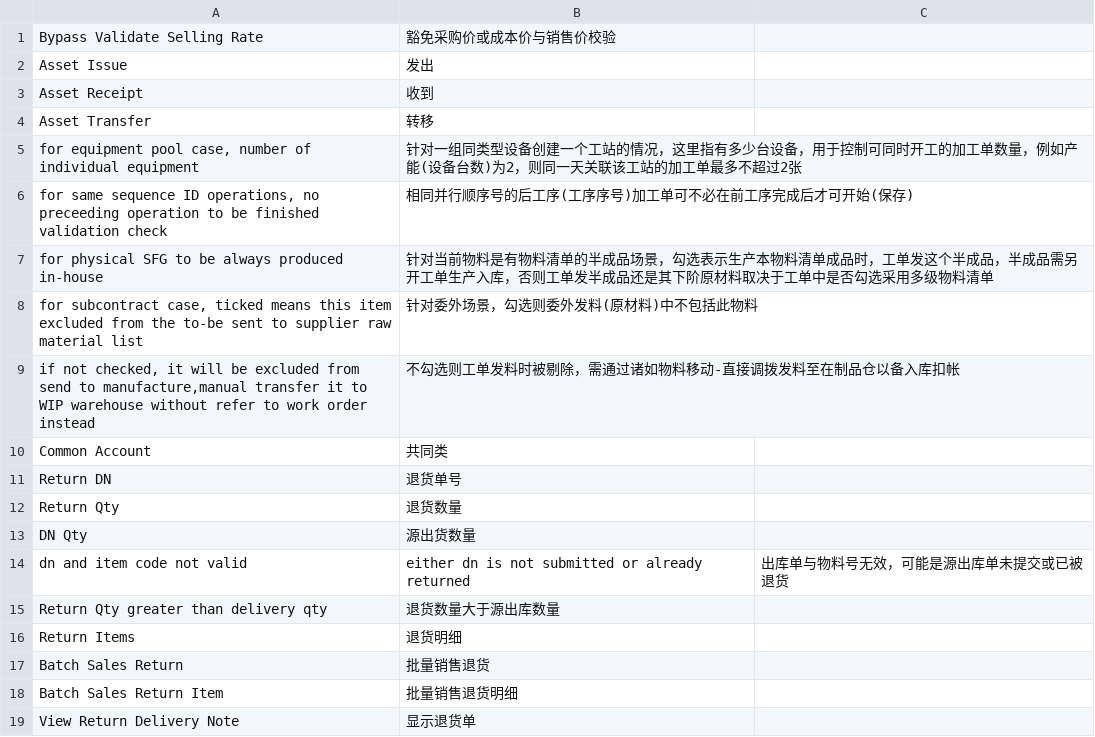
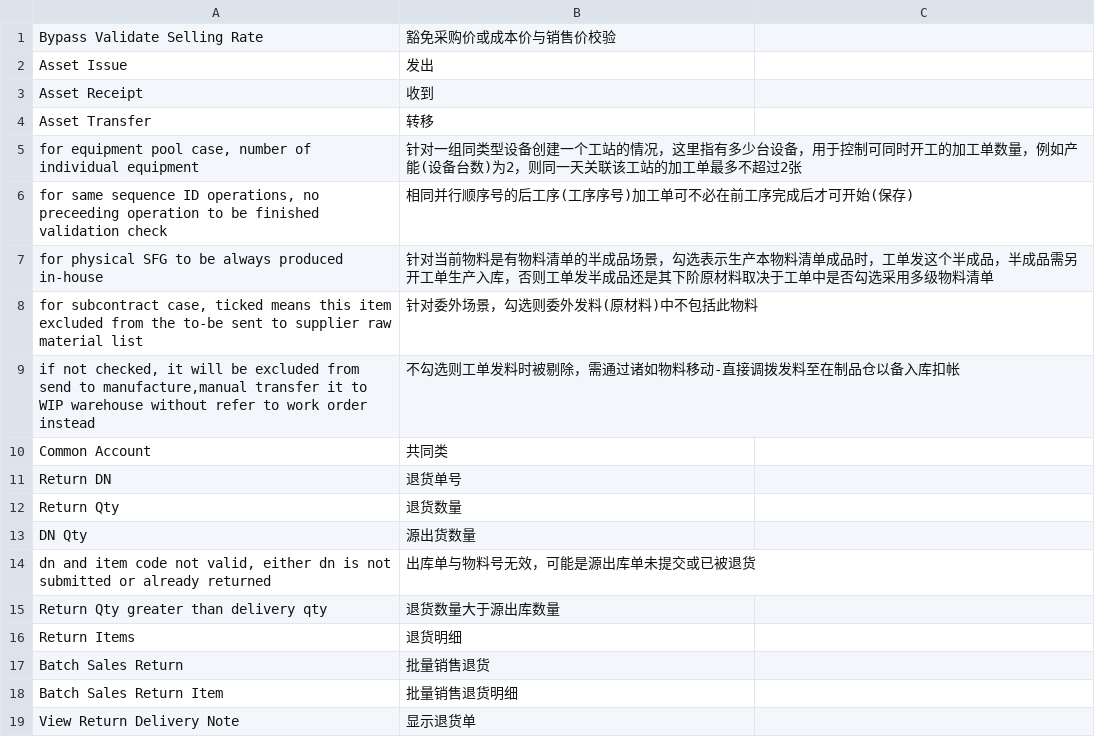
Before and after one commit to z1coyan/erpnext_oob, a CSV file: erpnext_oob/translations/zh.csv, drawn as a sheet; removed rows and columns are numbered as before the commit, all else as after; the diff names each change by its address in the sheet, - before the commit and + after, or states it on an @@ line.

```diff
--- a/erpnext_oob/translations/zh.csv
+++ b/erpnext_oob/translations/zh.csv
-row 14: dn and item code not valid | either dn is not submitted or already returned | 出库单与物料号无效，可能是源出库单未提交或已被退货
+row 14: dn and item code not valid, either dn is not submitted or already returned | 出库单与物料号无效，可能是源出库单未提交或已被退货
```
Also changed, not shown: 6 other files.
